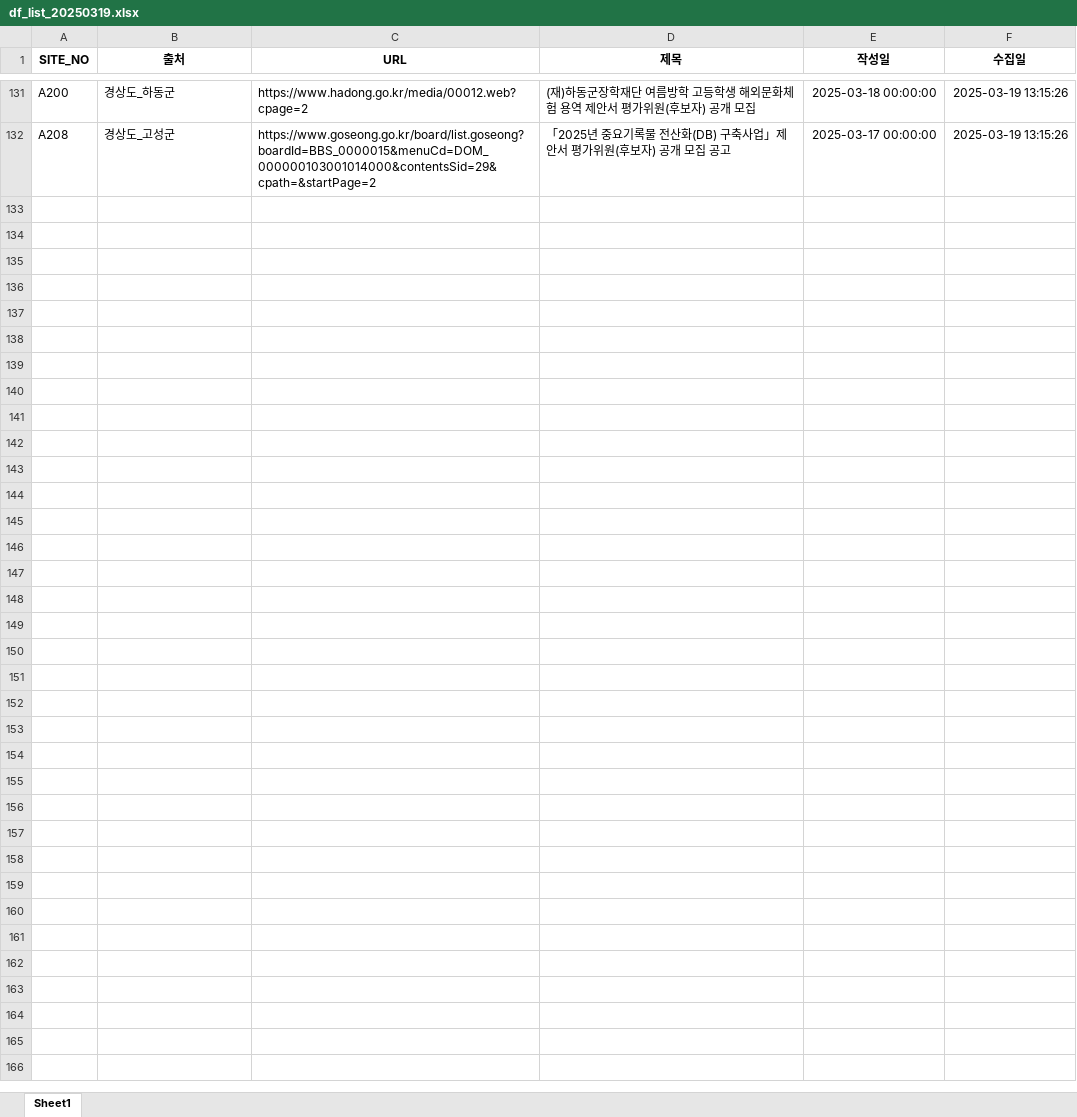
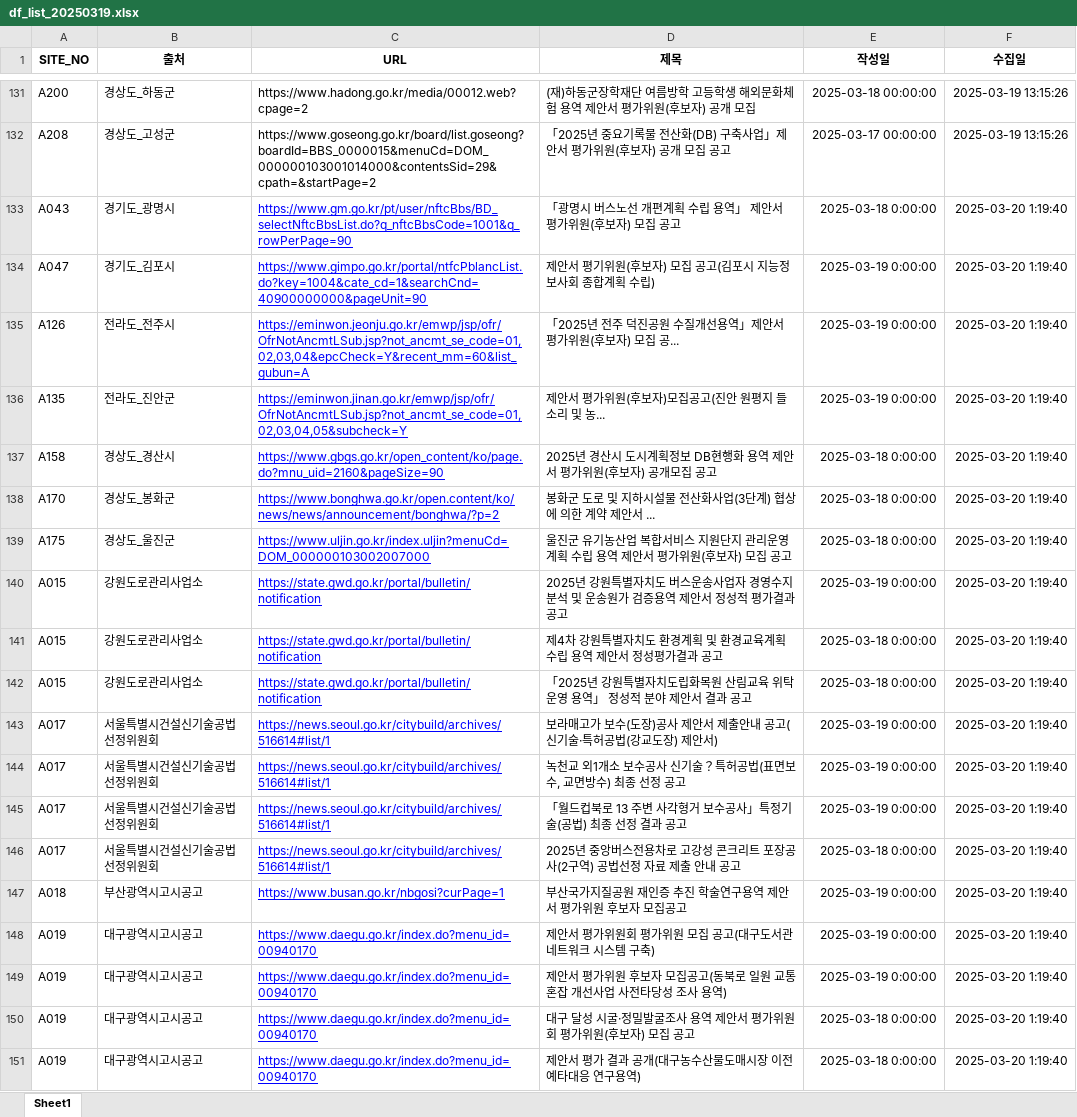
Before and after one commit to thingkinggg/crawl_info, an Excel workbook: df_list_20250319.xlsx, sheet Sheet1, drawn as a sheet; only a part is shown, gaps mark what is left out; values as stored, in another font and other column widths than the file's, no borders; charts and pictures not drawn; the diff covers the shown part only; the diff names each change by its address in the sheet, - before the commit and + after, or states it on an @@ line.

```diff
--- a/df_list_20250319.xlsx (sheet Sheet1)
+++ b/df_list_20250319.xlsx (sheet Sheet1)
+row 133: A043 | 경기도_광명시 | https://www.gm.go.kr/pt/user/nftcBbs/BD_selectNftcBbsList.do?q_nftcBbsCode=1001&q_rowPerPage=90 | 「광명시 버스노선 개편계획 수립 용역」 제안서 평가위원(후보자) 모집 공고 | 2025-03-18 0:00:00 | 2025-03-20 1:19:40
+row 134: A047 | 경기도_김포시 | https://www.gimpo.go.kr/portal/ntfcPblancList.do?key=1004&cate_cd=1&searchCnd=40900000000&pageUnit=90 | 제안서 평기위원(후보자) 모집 공고(김포시 지능정보사회 종합계획 수립) | 2025-03-19 0:00:00 | 2025-03-20 1:19:40
+row 135: A126 | 전라도_전주시 | https://eminwon.jeonju.go.kr/emwp/jsp/ofr/OfrNotAncmtLSub.jsp?not_ancmt_se_code=01,02,03,04&epcCheck=Y&recent_mm=60&list_gubun=A | 「2025년 전주 덕진공원 수질개선용역」제안서 평가위원(후보자) 모집 공... | 2025-03-19 0:00:00 | 2025-03-20 1:19:40
+row 136: A135 | 전라도_진안군 | https://eminwon.jinan.go.kr/emwp/jsp/ofr/OfrNotAncmtLSub.jsp?not_ancmt_se_code=01,02,03,04,05&subcheck=Y | 제안서 평가위원(후보자)모집공고(진안 원평지 들소리 및 농... | 2025-03-19 0:00:00 | 2025-03-20 1:19:40
+row 137: A158 | 경상도_경산시 | https://www.gbgs.go.kr/open_content/ko/page.do?mnu_uid=2160&pageSize=90 | 2025년 경산시 도시계획정보 DB현행화 용역 제안서 평가위원(후보자) 공개모집 공고 | 2025-03-18 0:00:00 | 2025-03-20 1:19:40
+row 138: A170 | 경상도_봉화군 | https://www.bonghwa.go.kr/open.content/ko/news/news/announcement/bonghwa/?p=2 | 봉화군 도로 및 지하시설물 전산화사업(3단계) 협상에 의한 계약 제안서 ... | 2025-03-18 0:00:00 | 2025-03-20 1:19:40
+row 139: A175 | 경상도_울진군 | https://www.uljin.go.kr/index.uljin?menuCd=DOM_000000103002007000 | 울진군 유기농산업 복합서비스 지원단지 관리운영계획 수립 용역 제안서 평가위원(후보자) 모집 공고 | 2025-03-18 0:00:00 | 2025-03-20 1:19:40
+row 140: A015 | 강원도로관리사업소 | https://state.gwd.go.kr/portal/bulletin/notification | 2025년 강원특별자치도 버스운송사업자 경영수지분석 및 운송원가 검증용역 제안서 정성적 평가결과 공고 | 2025-03-19 0:00:00 | 2025-03-20 1:19:40
+row 141: A015 | 강원도로관리사업소 | https://state.gwd.go.kr/portal/bulletin/notification | 제4차 강원특별자치도 환경계획 및 환경교육계획 수립 용역 제안서 정성평가결과 공고 | 2025-03-18 0:00:00 | 2025-03-20 1:19:40
+row 142: A015 | 강원도로관리사업소 | https://state.gwd.go.kr/portal/bulletin/notification | 「2025년 강원특별자치도립화목원 산림교육 위탁운영 용역」 정성적 분야 제안서 결과 공고 | 2025-03-18 0:00:00 | 2025-03-20 1:19:40
+row 143: A017 | 서울특별시건설신기술공법선정위원회 | https://news.seoul.go.kr/citybuild/archives/516614#list/1 | 보라매고가 보수(도장)공사 제안서 제출안내 공고(신기술·특허공법(강교도장) 제안서) | 2025-03-19 0:00:00 | 2025-03-20 1:19:40
+row 144: A017 | 서울특별시건설신기술공법선정위원회 | https://news.seoul.go.kr/citybuild/archives/516614#list/1 | 녹천교 외1개소 보수공사 신기술？특허공법(표면보수, 교면방수) 최종 선정 공고 | 2025-03-19 0:00:00 | 2025-03-20 1:19:40
+row 145: A017 | 서울특별시건설신기술공법선정위원회 | https://news.seoul.go.kr/citybuild/archives/516614#list/1 | 「월드컵북로 13 주변 사각형거 보수공사」특정기술(공법) 최종 선정 결과 공고 | 2025-03-19 0:00:00 | 2025-03-20 1:19:40
+row 146: A017 | 서울특별시건설신기술공법선정위원회 | https://news.seoul.go.kr/citybuild/archives/516614#list/1 | 2025년 중앙버스전용차로 고강성 콘크리트 포장공사(2구역) 공법선정 자료 제출 안내 공고 | 2025-03-18 0:00:00 | 2025-03-20 1:19:40
+row 147: A018 | 부산광역시고시공고 | https://www.busan.go.kr/nbgosi?curPage=1 | 부산국가지질공원 재인증 추진 학술연구용역 제안서 평가위원 후보자 모집공고 | 2025-03-19 0:00:00 | 2025-03-20 1:19:40
+row 148: A019 | 대구광역시고시공고 | https://www.daegu.go.kr/index.do?menu_id=00940170 | 제안서 평가위원회 평가위원 모집 공고(대구도서관 네트워크 시스템 구축) | 2025-03-19 0:00:00 | 2025-03-20 1:19:40
+row 149: A019 | 대구광역시고시공고 | https://www.daegu.go.kr/index.do?menu_id=00940170 | 제안서 평가위원 후보자 모집공고(동북로 일원 교통혼잡 개선사업 사전타당성 조사 용역) | 2025-03-19 0:00:00 | 2025-03-20 1:19:40
+row 150: A019 | 대구광역시고시공고 | https://www.daegu.go.kr/index.do?menu_id=00940170 | 대구 달성 시굴·정밀발굴조사 용역 제안서 평가위원회 평가위원(후보자) 모집 공고 | 2025-03-18 0:00:00 | 2025-03-20 1:19:40
+row 151: A019 | 대구광역시고시공고 | https://www.daegu.go.kr/index.do?menu_id=00940170 | 제안서 평가 결과 공개(대구농수산물도매시장 이전 예타대응 연구용역) | 2025-03-18 0:00:00 | 2025-03-20 1:19:40
```
Also changed, not shown: 97 added rows elsewhere in this sheet, 1 other file.
